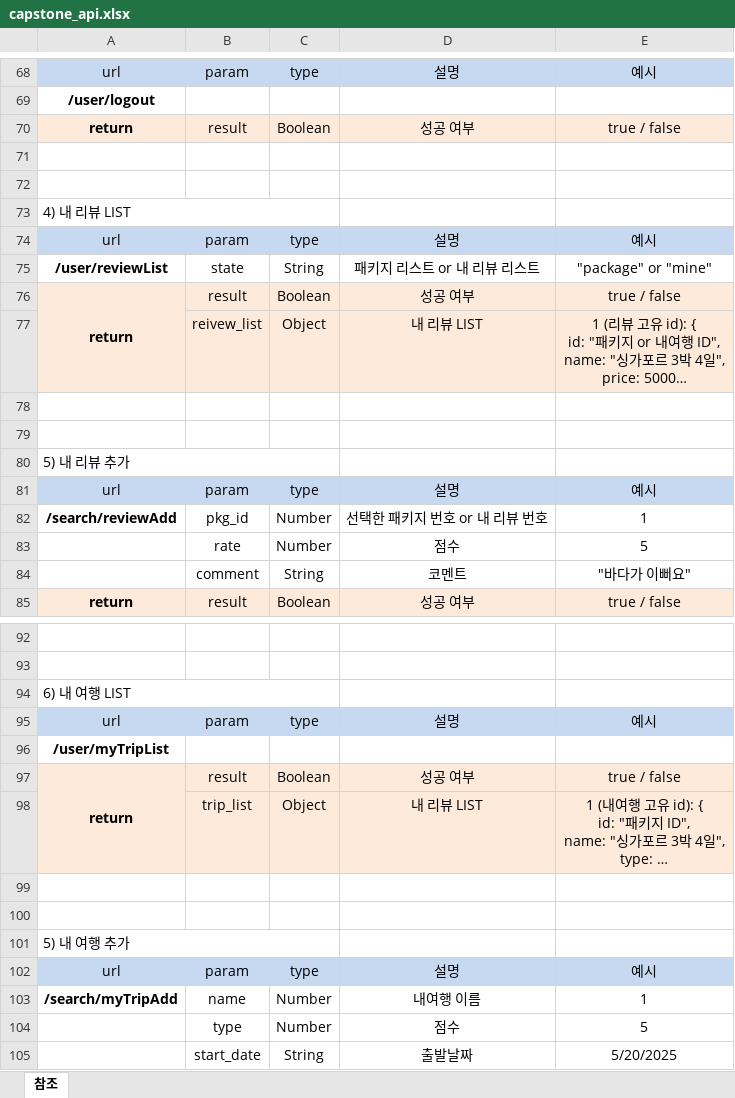
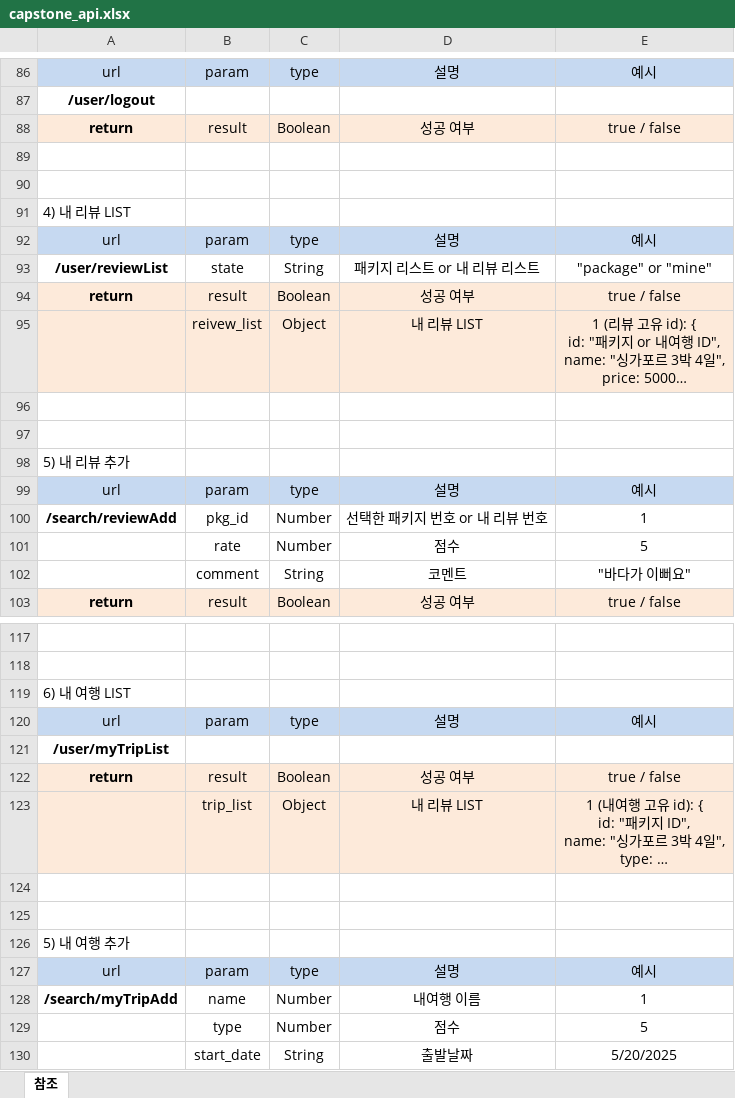
Before and after one commit to ewnsong17/capstone2025_back, an Excel workbook: capstone_api.xlsx, sheet 참조, drawn as a sheet; only a part is shown, gaps mark what is left out; long unchanged cells end in …; values as stored, in another font and other column widths than the file's, no borders; removed rows and columns are numbered as before the commit, all else as after; the diff covers the shown part only; the diff names each change by its address in the sheet, - before the commit and + after, or states it on an @@ line.

```diff
--- a/capstone_api.xlsx (sheet 참조)
+++ b/capstone_api.xlsx (sheet 참조)
-A73:C73 merged
-A76:A77 merged
-A80:C80 merged
-A94:C94 merged
-A97:A98 merged
-A101:C101 merged
```
Also changed, not shown: 31 added rows and merged cells elsewhere in this sheet, 2 other files.
